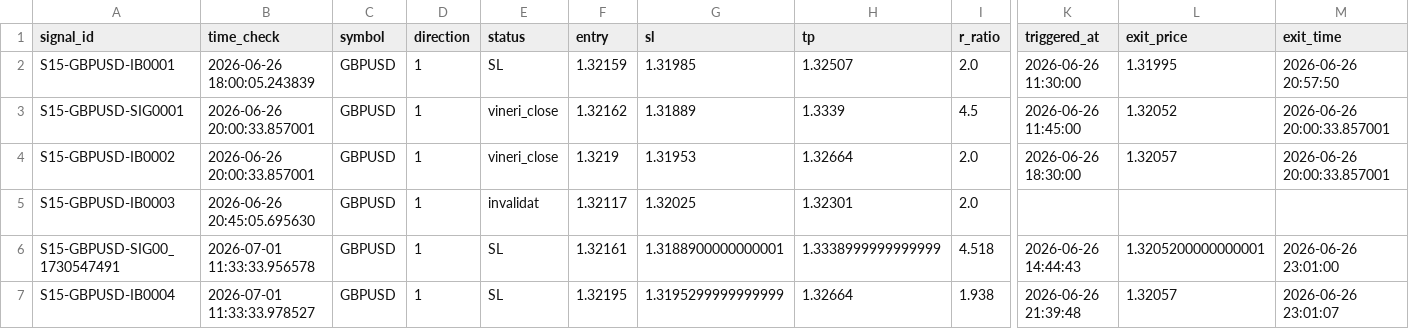
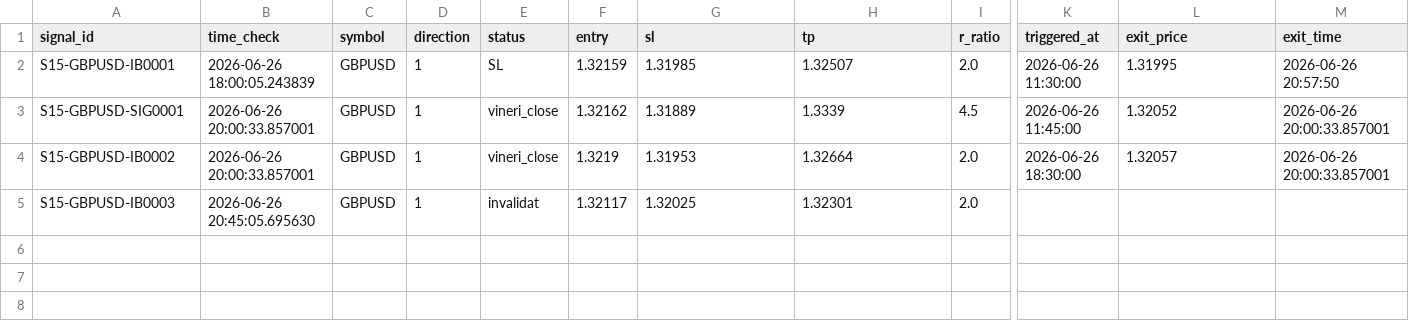
Before and after one commit to alexandrutarnicer-ai/trading-bot, a CSV file: data/live_signals/session15/outcomes.csv, drawn as a sheet; only a part is shown, gaps mark what is left out; rows hold the shown columns only; the diff names each change by its address in the sheet, - before the commit and + after, or states it on an @@ line.

```diff
--- a/data/live_signals/session15/outcomes.csv
+++ b/data/live_signals/session15/outcomes.csv
-row 6: S15-GBPUSD-SIG00_1730547491 | 2026-07-01 11:33:33.956578 | GBPUSD | 1 | SL | 1.32161 | 1.3188900000000001 | 1.3338999999999999 | 4.518 | 2026-06-26 14:44:43 | 1.3205200000000001 | 2026-06-26 23:01:00
-row 7: S15-GBPUSD-IB0004 | 2026-07-01 11:33:33.978527 | GBPUSD | 1 | SL | 1.32195 | 1.3195299999999999 | 1.32664 | 1.938 | 2026-06-26 21:39:48 | 1.32057 | 2026-06-26 23:01:07
```
Also changed, not shown: 3 other files.
